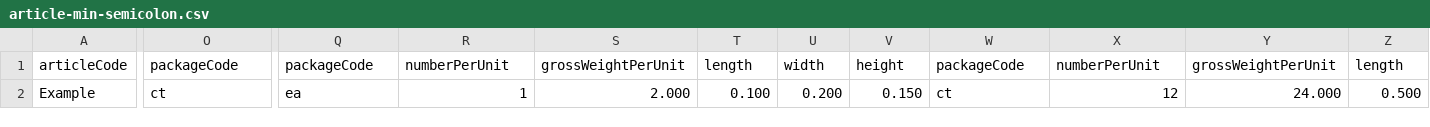
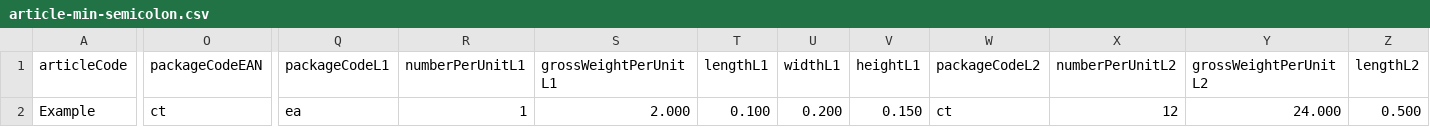
Before and after one commit to SeaconLogistics/Seacon-API, a CSV file: sample_files/article-wms/article-min-semicolon.csv, drawn as a sheet; only a part is shown, gaps mark what is left out; the diff covers the shown part only; the diff names each change by its address in the sheet, - before the commit and + after, or states it on an @@ line.

```diff
--- a/sample_files/article-wms/article-min-semicolon.csv
+++ b/sample_files/article-wms/article-min-semicolon.csv
-O1: packageCode
+O1: packageCodeEAN
-Q1: packageCode
+Q1: packageCodeL1
-R1: numberPerUnit
+R1: numberPerUnitL1
-S1: grossWeightPerUnit
+S1: grossWeightPerUnitL1
-T1: length
+T1: lengthL1
-U1: width
+U1: widthL1
-V1: height
+V1: heightL1
-W1: packageCode
+W1: packageCodeL2
-X1: numberPerUnit
+X1: numberPerUnitL2
-Y1: grossWeightPerUnit
+Y1: grossWeightPerUnitL2
-Z1: length
+Z1: lengthL2
```
Also changed, not shown: 8 edited cells elsewhere in this file, 1 other file.
